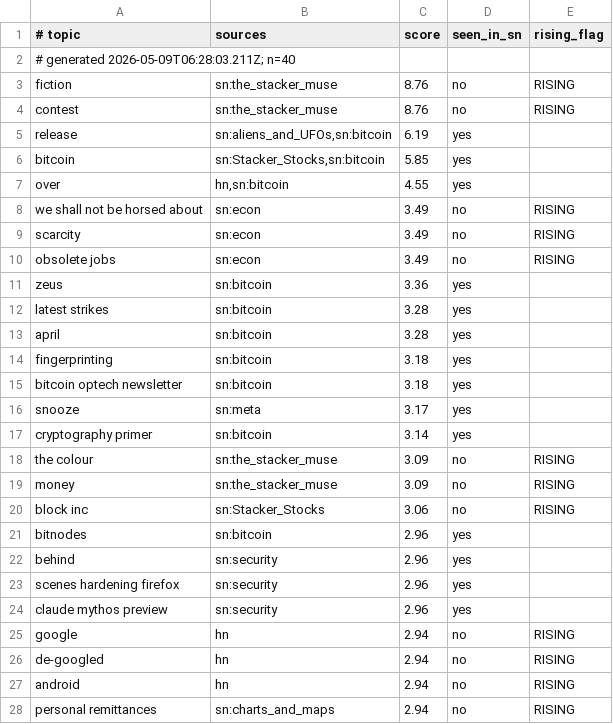
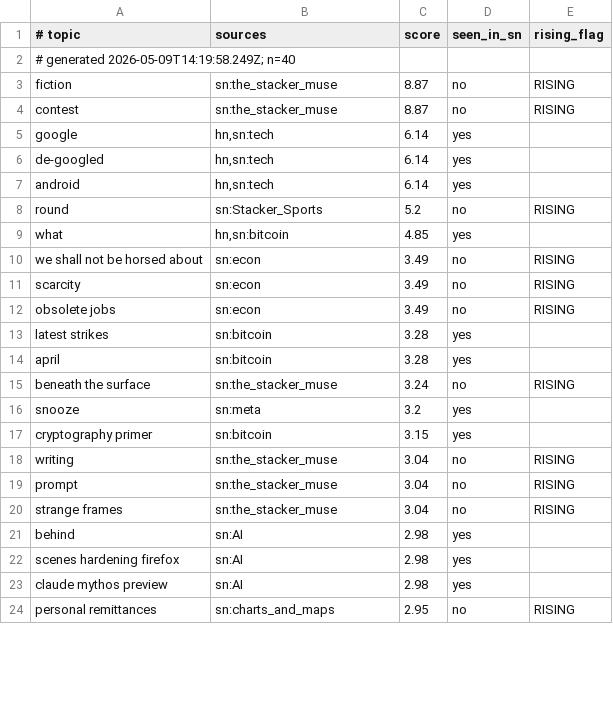
Before and after one commit to szamaniai/sn-monetization-runtime, a TSV file: data/trending/topics.tsv, drawn as a sheet; only a part is shown; the diff covers the shown part only.

```diff
--- a/data/trending/topics.tsv
+++ b/data/trending/topics.tsv
@@ -1,8 +1,10 @@
 # topic	sources	score	seen_in_sn	rising_flag
-# generated 2026-05-09T06:28:03.211Z; n=40
-fiction	sn:the_stacker_muse	8.76	no	RISING
-contest	sn:the_stacker_muse	8.76	no	RISING
-release	sn:aliens_and_UFOs,sn:bitcoin	6.19	yes	
-bitcoin	sn:Stacker_Stocks,sn:bitcoin	5.85	yes	
-over	hn,sn:bitcoin	4.55	yes	
+# generated 2026-05-09T14:19:58.249Z; n=40
+fiction	sn:the_stacker_muse	8.87	no	RISING
+contest	sn:the_stacker_muse	8.87	no	RISING
+google	hn,sn:tech	6.14	yes	
+de-googled	hn,sn:tech	6.14	yes	
+android	hn,sn:tech	6.14	yes	
+round	sn:Stacker_Sports	5.2	no	RISING
+what	hn,sn:bitcoin	4.85	yes	
 we shall not be horsed about	sn:econ	3.49	no	RISING
@@ -10,19 +12,13 @@ scarcity	sn:econ	3.49	no	RISING
 obsolete jobs	sn:econ	3.49	no	RISING
-zeus	sn:bitcoin	3.36	yes	
 latest strikes	sn:bitcoin	3.28	yes	
 april	sn:bitcoin	3.28	yes	
-fingerprinting	sn:bitcoin	3.18	yes	
-bitcoin optech newsletter	sn:bitcoin	3.18	yes	
-snooze	sn:meta	3.17	yes	
-cryptography primer	sn:bitcoin	3.14	yes	
-the colour	sn:the_stacker_muse	3.09	no	RISING
-money	sn:the_stacker_muse	3.09	no	RISING
-block inc	sn:Stacker_Stocks	3.06	no	RISING
-bitnodes	sn:bitcoin	2.96	yes	
-behind	sn:security	2.96	yes	
-scenes hardening firefox	sn:security	2.96	yes	
-claude mythos preview	sn:security	2.96	yes	
-google	hn	2.94	no	RISING
-de-googled	hn	2.94	no	RISING
-android	hn	2.94	no	RISING
-personal remittances	sn:charts_and_maps	2.94	no	RISING
+beneath the surface	sn:the_stacker_muse	3.24	no	RISING
+snooze	sn:meta	3.2	yes	
+cryptography primer	sn:bitcoin	3.15	yes	
+writing	sn:the_stacker_muse	3.04	no	RISING
+prompt	sn:the_stacker_muse	3.04	no	RISING
+strange frames	sn:the_stacker_muse	3.04	no	RISING
+behind	sn:AI	2.98	yes	
+scenes hardening firefox	sn:AI	2.98	yes	
+claude mythos preview	sn:AI	2.98	yes	
+personal remittances	sn:charts_and_maps	2.95	no	RISING
```
Also changed, not shown: 12 added rows, 8 removed rows and 4 edited cells elsewhere in this file.
